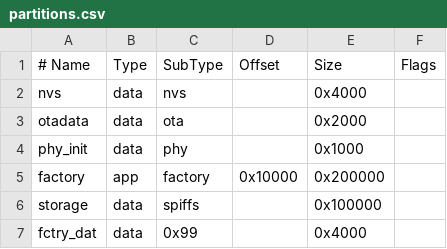
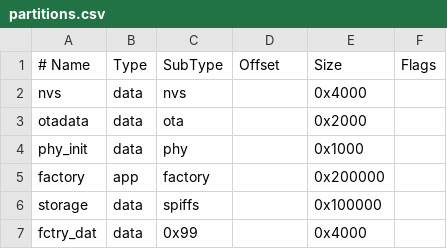
Before and after one commit to tostmann/culfw-ng, a CSV file: partitions.csv, drawn as a sheet.

Commit message:
Auto-Backup: Edit partitions.csv

```diff
--- a/partitions.csv
+++ b/partitions.csv
@@ -4,3 +4,3 @@ otadata,  data, ota,     ,        0x2000,
 phy_init, data, phy,     ,        0x1000,
-factory,  app,  factory, 0x10000, 0x200000,
+factory,  app,  factory, ,        0x200000,
 storage,  data, spiffs,  ,        0x100000,
```
Also changed, not shown: 6 other files.
